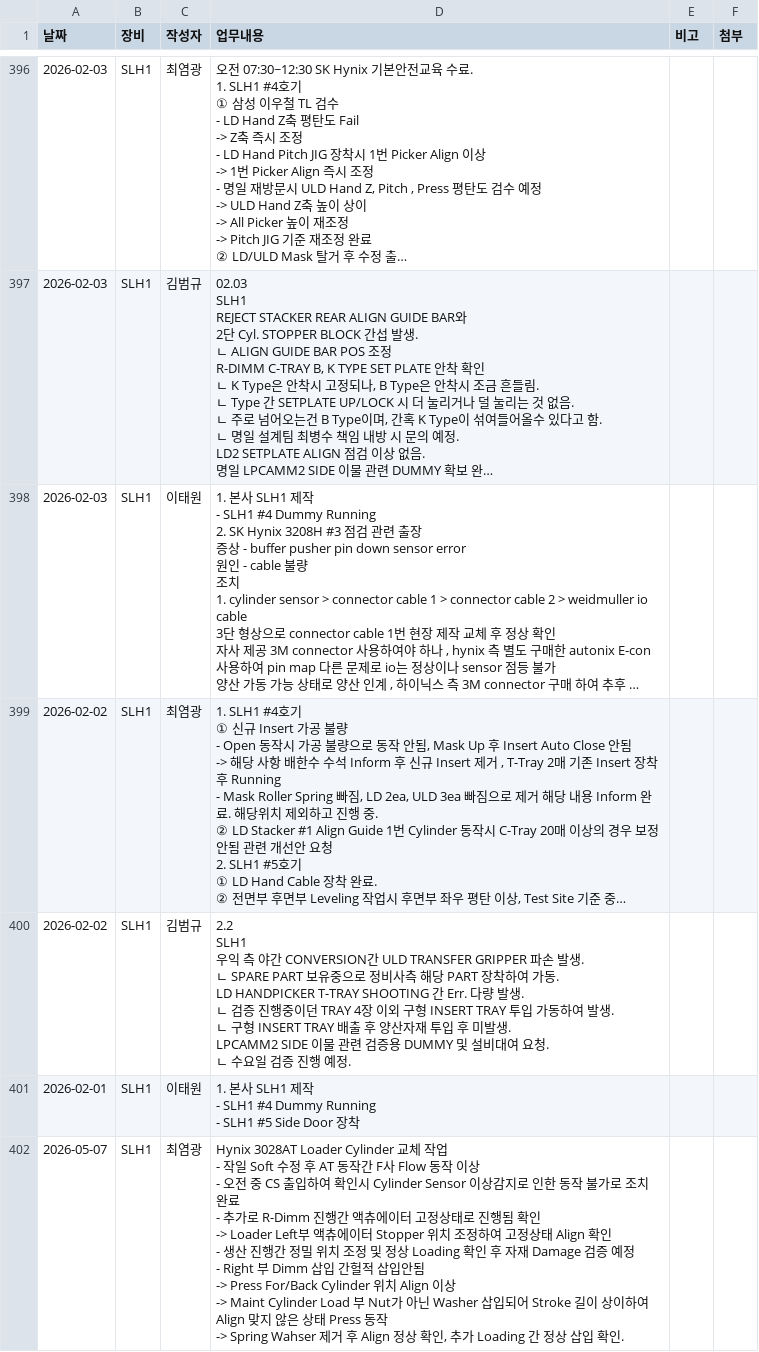
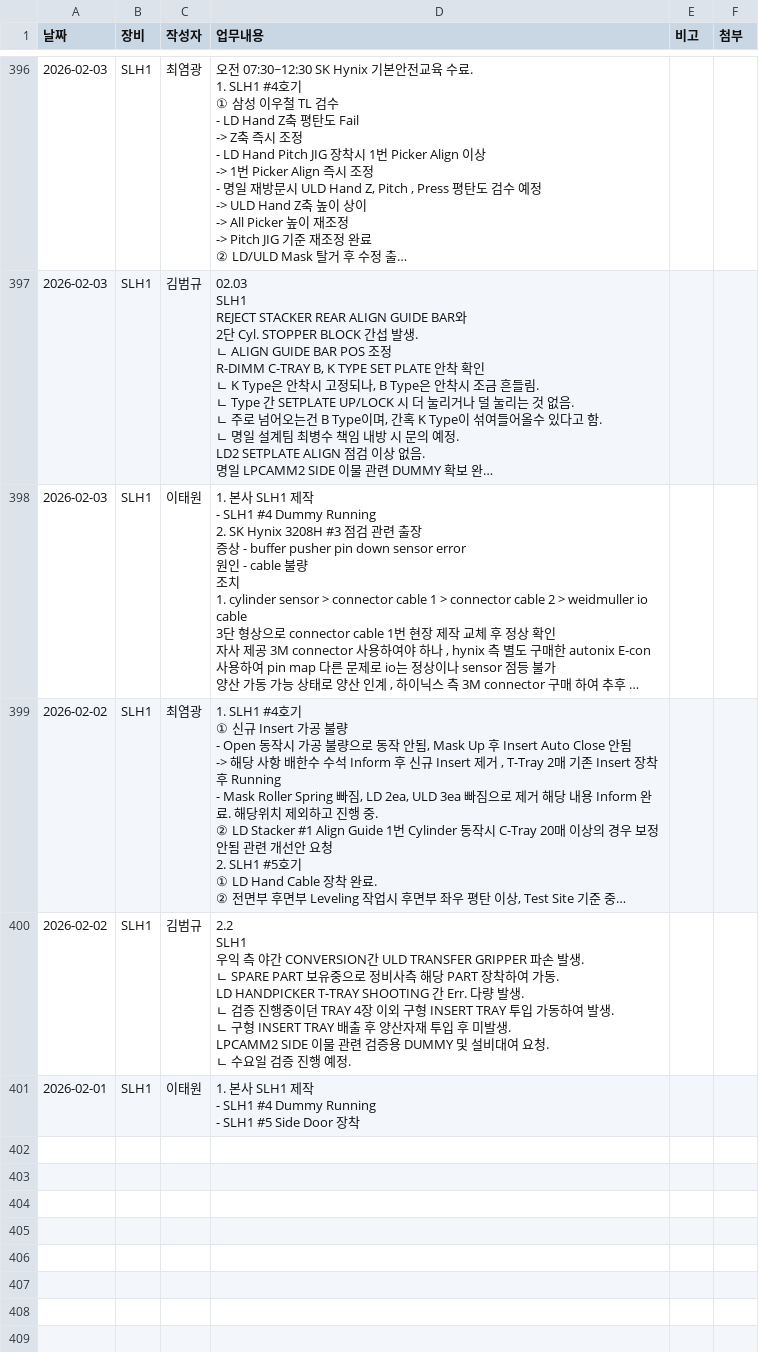
Before and after one commit to Saltlightchoi/my-work-log, a CSV file: data.csv, drawn as a sheet; only a part is shown, gaps mark what is left out; long unchanged cells end in …; ↵ is a line break in a cell; the diff names each change by its address in the sheet, - before the commit and + after, or states it on an @@ line.

Commit message:
Delete Log

```diff
--- a/data.csv
+++ b/data.csv
-row 402: 2026-05-07 | SLH1 | 최염광 | Hynix 3028AT Loader Cylinder 교체 작업 ↵ - 작일 Soft 수정 후 AT 동작간 F사 Flow 동작 이상 ↵ - 오전 중 CS 출입하여 확인시 Cylinder Sensor 이상감지로 인한 동작 불가로 조치 완료 ↵ - 추가로 R-Dimm 진행간 액츄에이터 고정상태로 진행됨 확인 ↵ -> Loader Left부 액츄에이터 Stopper 위치 조정하여 고정상태 Align 확인 ↵ - 생산 진행간 정밀 위치 조정 및 정상 Loading 확인 후 자재 Damage 검증 예정 ↵ - Right 부 Dimm 삽입 간헐적 삽입안됨 ↵ -> Press For/Back Cylinder 위치 Align 이상 ↵ -> Maint Cylinder Load 부 Nut가 아닌 Washer 삽입되어 Stroke 길이 상이하여 Align 맞지 않은 상태 Press 동작 ↵ -> Spring Wahser 제거 후 Align 정상 확인, 추가 Loading 간 정상 삽입 확인.
```
